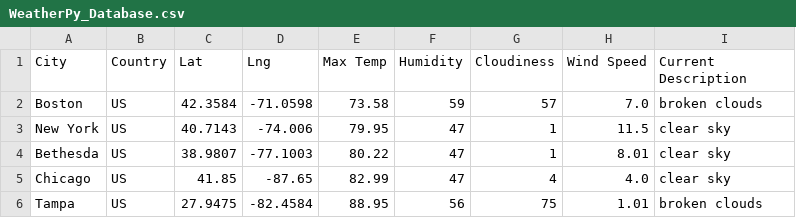
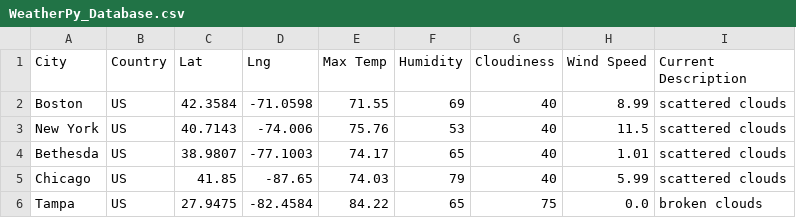
Before and after one commit to mwalbers1/Data-Analytics-Bootcamp, a CSV file: world-weather-analysis/Weather_Database/WeatherPy_Database.csv, drawn as a sheet.

Commit message:
Update world-weather-analysis notebooks

```diff
--- a/world-weather-analysis/Weather_Database/WeatherPy_Database.csv
+++ b/world-weather-analysis/Weather_Database/WeatherPy_Database.csv
@@ -1,6 +1,6 @@
 City,Country,Lat,Lng,Max Temp,Humidity,Cloudiness,Wind Speed,Current Description
-Boston,US,42.3584,-71.0598,73.58,59,57,7.0,broken clouds
-New York,US,40.7143,-74.006,79.95,47,1,11.5,clear sky
-Bethesda,US,38.9807,-77.1003,80.22,47,1,8.01,clear sky
-Chicago,US,41.85,-87.65,82.99,47,4,4.0,clear sky
-Tampa,US,27.9475,-82.4584,88.95,56,75,1.01,broken clouds
+Boston,US,42.3584,-71.0598,71.55,69,40,8.99,scattered clouds
+New York,US,40.7143,-74.006,75.76,53,40,11.5,scattered clouds
+Bethesda,US,38.9807,-77.1003,74.17,65,40,1.01,scattered clouds
+Chicago,US,41.85,-87.65,74.03,79,40,5.99,scattered clouds
+Tampa,US,27.9475,-82.4584,84.22,65,75,0.0,broken clouds
```
Also changed, not shown: world-weather-analysis/Vacation_Search/WeatherPy_vacation.csv, 6 other files.
